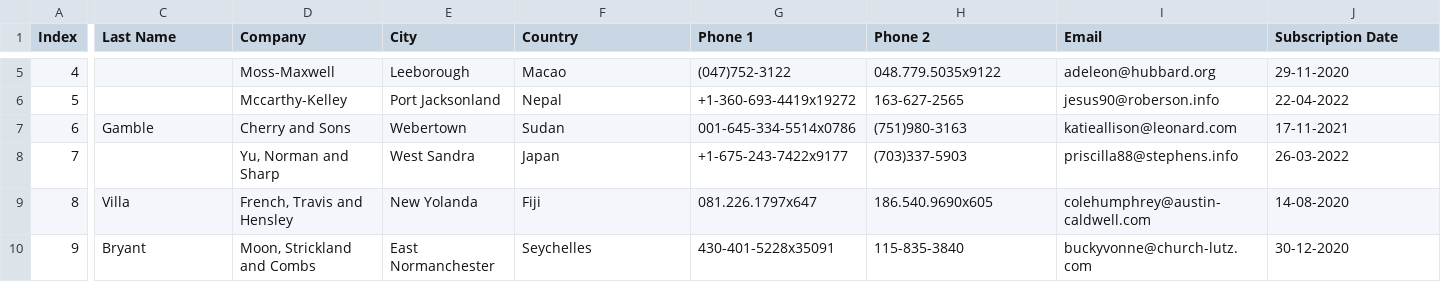
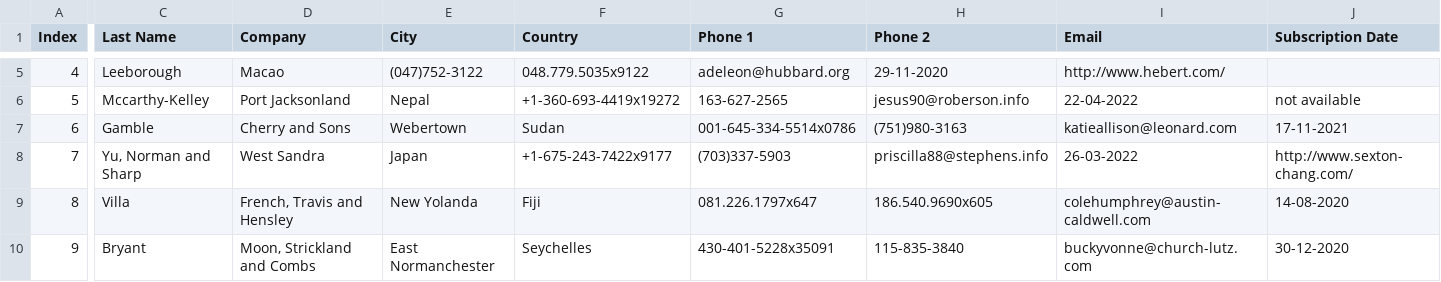
Before and after one commit to Aak172003/Py_Learn_Ai-Ml, a CSV file: Practical_Tools/Csv_Files/customers-1000.csv, drawn as a sheet; only a part is shown, gaps mark what is left out; the diff covers the shown part only; the diff names each change by its address in the sheet, - before the commit and + after, or states it on an @@ line.

```diff
--- a/Practical_Tools/Csv_Files/customers-1000.csv
+++ b/Practical_Tools/Csv_Files/customers-1000.csv
-C5 (Last Name): (empty)
+C5 (Last Name): Leeborough
-D5 (Company): Moss-Maxwell
+D5 (Company): Macao
-E5 (City): Leeborough
+E5 (City): (047)752-3122
-F5 (Country): Macao
+F5 (Country): 048.779.5035x9122
-G5 (Phone 1): (047)752-3122
+G5 (Phone 1): adeleon@hubbard.org
-H5 (Phone 2): 048.779.5035x9122
+H5 (Phone 2): 29-11-2020
-I5 (Email): adeleon@hubbard.org
+I5 (Email): http://www.hebert.com/
-J5 (Subscription Date): 29-11-2020
+J5 (Subscription Date): (empty)
-C6 (Last Name): (empty)
+C6 (Last Name): Mccarthy-Kelley
-D6 (Company): Mccarthy-Kelley
+D6 (Company): Port Jacksonland
-E6 (City): Port Jacksonland
+E6 (City): Nepal
-F6 (Country): Nepal
+F6 (Country): +1-360-693-4419x19272
-G6 (Phone 1): +1-360-693-4419x19272
+G6 (Phone 1): 163-627-2565
-H6 (Phone 2): 163-627-2565
+H6 (Phone 2): jesus90@roberson.info
-I6 (Email): jesus90@roberson.info
+I6 (Email): 22-04-2022
-J6 (Subscription Date): 22-04-2022
+J6 (Subscription Date): not available
-C8 (Last Name): (empty)
+C8 (Last Name): Yu, Norman and Sharp
-D8 (Company): Yu, Norman and Sharp
+D8 (Company): West Sandra
-E8 (City): West Sandra
+E8 (City): Japan
-F8 (Country): Japan
+F8 (Country): +1-675-243-7422x9177
-G8 (Phone 1): +1-675-243-7422x9177
+G8 (Phone 1): (703)337-5903
-H8 (Phone 2): (703)337-5903
+H8 (Phone 2): priscilla88@stephens.info
-I8 (Email): priscilla88@stephens.info
+I8 (Email): 26-03-2022
-J8 (Subscription Date): 26-03-2022
+J8 (Subscription Date): http://www.sexton-chang.com/
```
Also changed, not shown: 39 edited cells elsewhere in this file, 4 other files.
